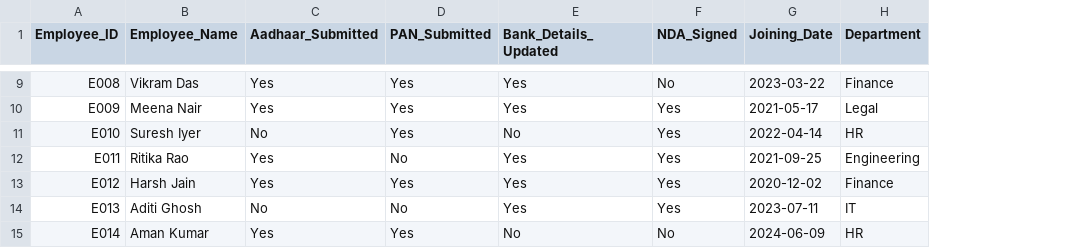
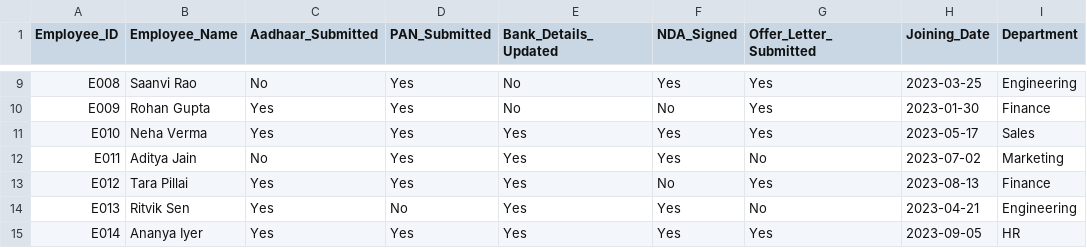
Before and after one commit to Saireddy81797/hr-data-compliance-audit-tracker, a CSV file: data/employee_records.csv, drawn as a sheet; only a part is shown, gaps mark what is left out; addresses are those after the commit; the diff covers the shown part only; the diff names each change by its address in the sheet, - before the commit and + after, or states it on an @@ line.

Commit message:
Update employee_records.csv

```diff
--- a/data/employee_records.csv
+++ b/data/employee_records.csv
+column G (Offer_Letter_Submitted), rows 9-15: Yes | Yes | Yes | No | Yes | No | Yes
-B9 (Employee_Name): Vikram Das
+B9 (Employee_Name): Saanvi Rao
-C9 (Aadhaar_Submitted): Yes
+C9 (Aadhaar_Submitted): No
-E9:E10 (Bank_Details_Updated): Yes
+E9:E10 (Bank_Details_Updated): No
-F9 (NDA_Signed): No
+F9 (NDA_Signed): Yes
-H9 (Joining_Date): 2023-03-22
+H9 (Joining_Date): 2023-03-25
-I9 (Department): Finance
+I9 (Department): Engineering
-B10 (Employee_Name): Meena Nair
+B10 (Employee_Name): Rohan Gupta
-F10 (NDA_Signed): Yes
+F10 (NDA_Signed): No
-H10 (Joining_Date): 2021-05-17
+H10 (Joining_Date): 2023-01-30
-I10 (Department): Legal
+I10 (Department): Finance
-B11 (Employee_Name): Suresh Iyer
+B11 (Employee_Name): Neha Verma
-C11 (Aadhaar_Submitted): No
+C11 (Aadhaar_Submitted): Yes
-E11 (Bank_Details_Updated): No
+E11 (Bank_Details_Updated): Yes
-H11 (Joining_Date): 2022-04-14
+H11 (Joining_Date): 2023-05-17
-I11 (Department): HR
+I11 (Department): Sales
-B12 (Employee_Name): Ritika Rao
+B12 (Employee_Name): Aditya Jain
-C12 (Aadhaar_Submitted): Yes
+C12 (Aadhaar_Submitted): No
-D12 (PAN_Submitted): No
+D12 (PAN_Submitted): Yes
-H12 (Joining_Date): 2021-09-25
+H12 (Joining_Date): 2023-07-02
-I12 (Department): Engineering
+I12 (Department): Marketing
-B13 (Employee_Name): Harsh Jain
+B13 (Employee_Name): Tara Pillai
-F13 (NDA_Signed): Yes
+F13 (NDA_Signed): No
-H13 (Joining_Date): 2020-12-02
+H13 (Joining_Date): 2023-08-13
-B14 (Employee_Name): Aditi Ghosh
+B14 (Employee_Name): Ritvik Sen
-C14 (Aadhaar_Submitted): No
+C14 (Aadhaar_Submitted): Yes
-H14 (Joining_Date): 2023-07-11
+H14 (Joining_Date): 2023-04-21
-I14 (Department): IT
+I14 (Department): Engineering
-B15 (Employee_Name): Aman Kumar
+B15 (Employee_Name): Ananya Iyer
-E15 (Bank_Details_Updated): No
+E15 (Bank_Details_Updated): Yes
-F15 (NDA_Signed): No
+F15 (NDA_Signed): Yes
-H15 (Joining_Date): 2024-06-09
+H15 (Joining_Date): 2023-09-05
```
Also changed, not shown: 78 edited cells elsewhere in this file.
